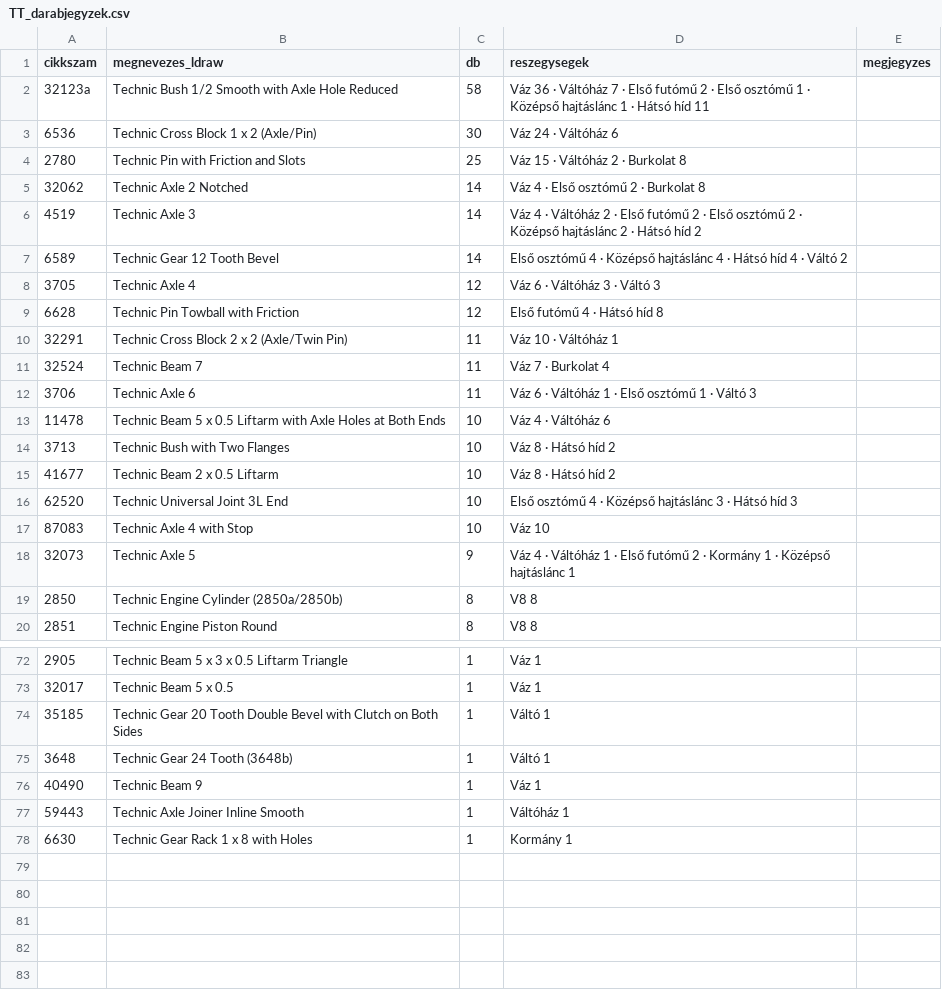
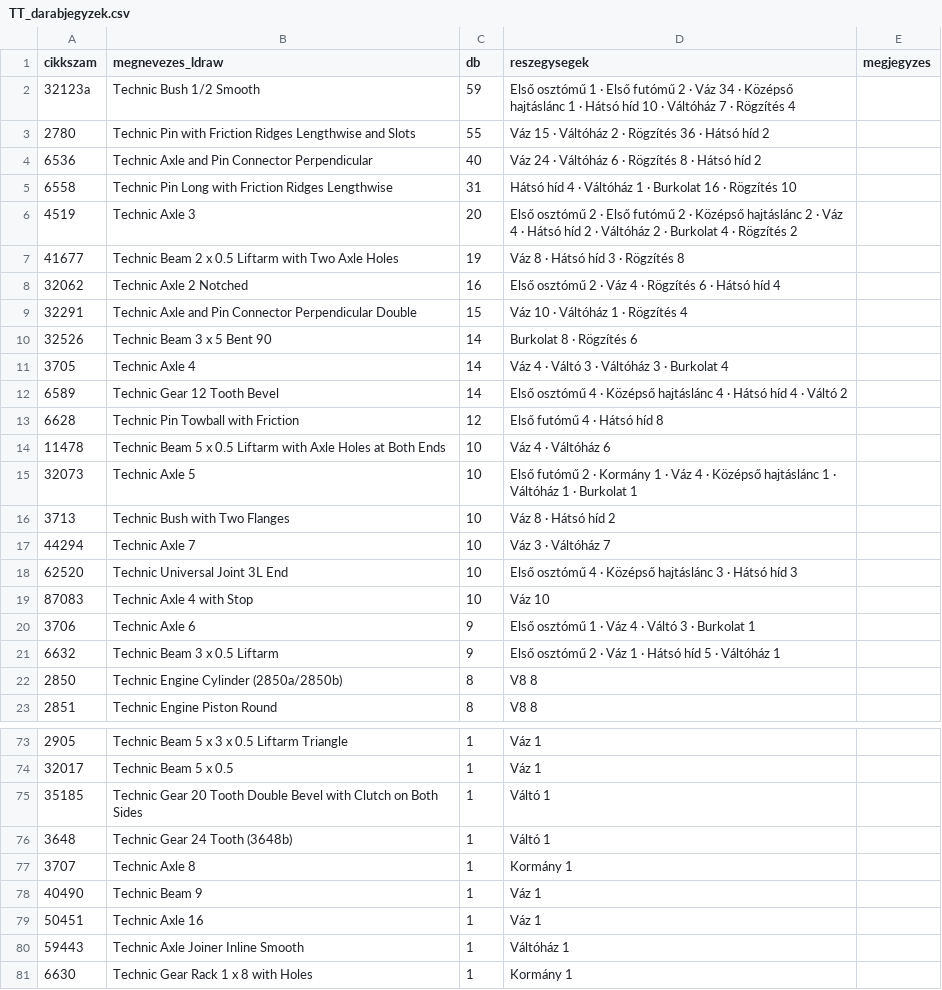
Before and after one commit to PoResearch-and-deploy/ai-engineered-car, a CSV file: downloads/TT_darabjegyzek.csv, drawn as a sheet; only a part is shown, gaps mark what is left out; removed rows and columns are numbered as before the commit, all else as after; the diff covers the shown part only; the diff names each change by its address in the sheet, - before the commit and + after, or states it on an @@ line.

```diff
--- a/downloads/TT_darabjegyzek.csv
+++ b/downloads/TT_darabjegyzek.csv
-B2 (megnevezes_ldraw): Technic Bush 1/2 Smooth with Axle Hole Reduced
+B2 (megnevezes_ldraw): Technic Bush 1/2 Smooth
-C2 (db): 58
+C2 (db): 59
-D2 (reszegysegek): Váz 36 · Váltóház 7 · Első futómű 2 · Első osztómű 1 · Középső hajtáslánc 1 · Hátsó híd 11
+D2 (reszegysegek): Első osztómű 1 · Első futómű 2 · Váz 34 · Középső hajtáslánc 1 · Hátsó híd 10 · Váltóház 7 · Rögzítés 4
-row 3: 6536 | Technic Cross Block 1 x 2 (Axle/Pin) | 30 | Váz 24 · Váltóház 6
-B3 (megnevezes_ldraw): Technic Pin with Friction and Slots
+B3 (megnevezes_ldraw): Technic Pin with Friction Ridges Lengthwise and Slots
-C3 (db): 25
+C3 (db): 55
-D3 (reszegysegek): Váz 15 · Váltóház 2 · Burkolat 8
+D3 (reszegysegek): Váz 15 · Váltóház 2 · Rögzítés 36 · Hátsó híd 2
-row 5: 32062 | Technic Axle 2 Notched | 14 | Váz 4 · Első osztómű 2 · Burkolat 8
+row 4: 6536 | Technic Axle and Pin Connector Perpendicular | 40 | Váz 24 · Váltóház 6 · Rögzítés 8 · Hátsó híd 2
+row 5: 6558 | Technic Pin Long with Friction Ridges Lengthwise | 31 | Hátsó híd 4 · Váltóház 1 · Burkolat 16 · Rögzítés 10
-C6 (db): 14
+C6 (db): 20
-D6 (reszegysegek): Váz 4 · Váltóház 2 · Első futómű 2 · Első osztómű 2 · Középső hajtáslánc 2 · Hátsó híd 2
+D6 (reszegysegek): Első osztómű 2 · Első futómű 2 · Középső hajtáslánc 2 · Váz 4 · Hátsó híd 2 · Váltóház 2 · Burkolat 4 · Rögzítés 2
+row 7: 41677 | Technic Beam 2 x 0.5 Liftarm with Two Axle Holes | 19 | Váz 8 · Hátsó híd 3 · Rögzítés 8
+row 8: 32062 | Technic Axle 2 Notched | 16 | Első osztómű 2 · Váz 4 · Rögzítés 6 · Hátsó híd 4
+row 9: 32291 | Technic Axle and Pin Connector Perpendicular Double | 15 | Váz 10 · Váltóház 1 · Rögzítés 4
+row 10: 32526 | Technic Beam 3 x 5 Bent 90 | 14 | Burkolat 8 · Rögzítés 6
+row 11: 3705 | Technic Axle 4 | 14 | Váz 4 · Váltó 3 · Váltóház 3 · Burkolat 4
-row 8: 3705 | Technic Axle 4 | 12 | Váz 6 · Váltóház 3 · Váltó 3
-row 10: 32291 | Technic Cross Block 2 x 2 (Axle/Twin Pin) | 11 | Váz 10 · Váltóház 1
-row 11: 32524 | Technic Beam 7 | 11 | Váz 7 · Burkolat 4
-row 12: 3706 | Technic Axle 6 | 11 | Váz 6 · Váltóház 1 · Első osztómű 1 · Váltó 3
+row 15: 32073 | Technic Axle 5 | 10 | Első futómű 2 · Kormány 1 · Váz 4 · Középső hajtáslánc 1 · Váltóház 1 · Burkolat 1
-row 15: 41677 | Technic Beam 2 x 0.5 Liftarm | 10 | Váz 8 · Hátsó híd 2
+row 17: 44294 | Technic Axle 7 | 10 | Váz 3 · Váltóház 7
-row 18: 32073 | Technic Axle 5 | 9 | Váz 4 · Váltóház 1 · Első futómű 2 · Kormány 1 · Középső hajtáslánc 1
+row 20: 3706 | Technic Axle 6 | 9 | Első osztómű 1 · Váz 4 · Váltó 3 · Burkolat 1
+row 21: 6632 | Technic Beam 3 x 0.5 Liftarm | 9 | Első osztómű 2 · Váz 1 · Hátsó híd 5 · Váltóház 1
+row 77: 3707 | Technic Axle 8 | 1 | Kormány 1
+row 79: 50451 | Technic Axle 16 | 1 | Váz 1
```
Also changed, not shown: 4 added rows, 6 removed rows and 4 edited cells elsewhere in this file, 23 other files.
